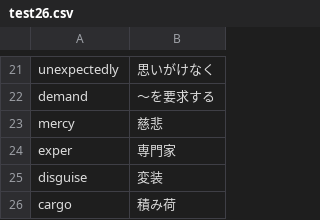
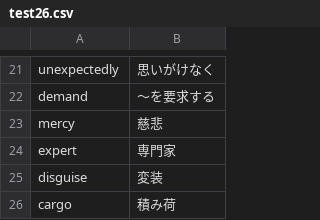
Before and after one commit to IkomaSo/IkomaSo.github.io, a CSV file: vocabularys/test26.csv, drawn as a sheet; only a part is shown, gaps mark what is left out.

```diff
--- a/vocabularys/test26.csv
+++ b/vocabularys/test26.csv
@@ -23,3 +23,3 @@ demand,～を要求する
 mercy,慈悲
-exper,専門家
+expert,専門家
 disguise,変装
```
Also changed, not shown: vocabularys/test25.csv.
